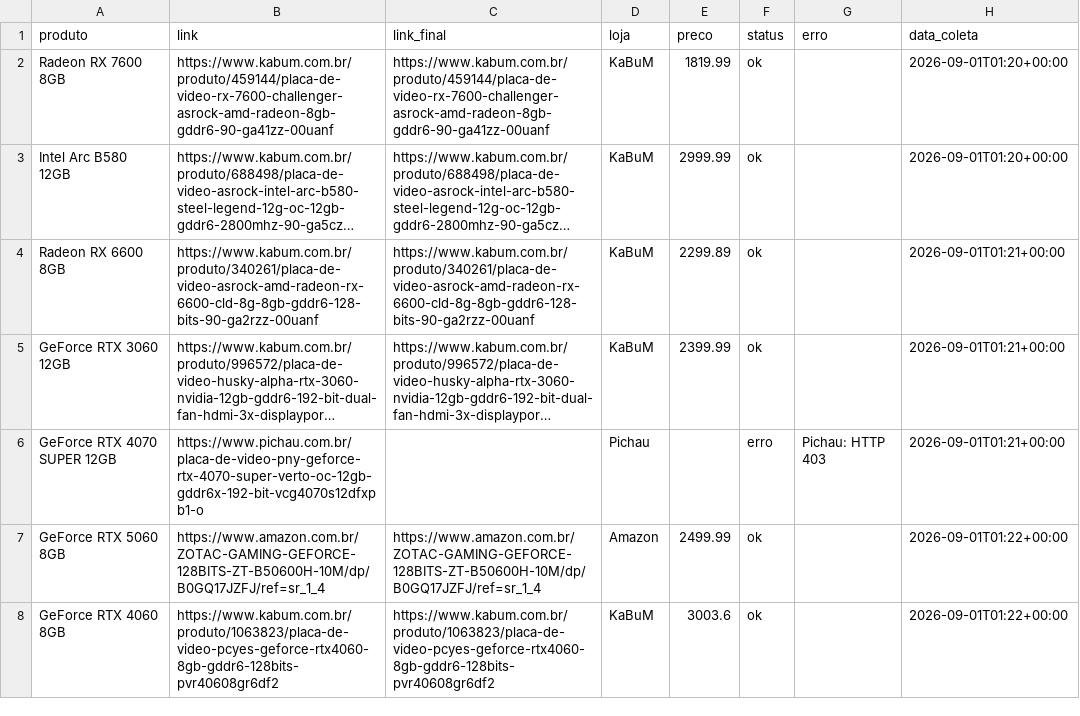
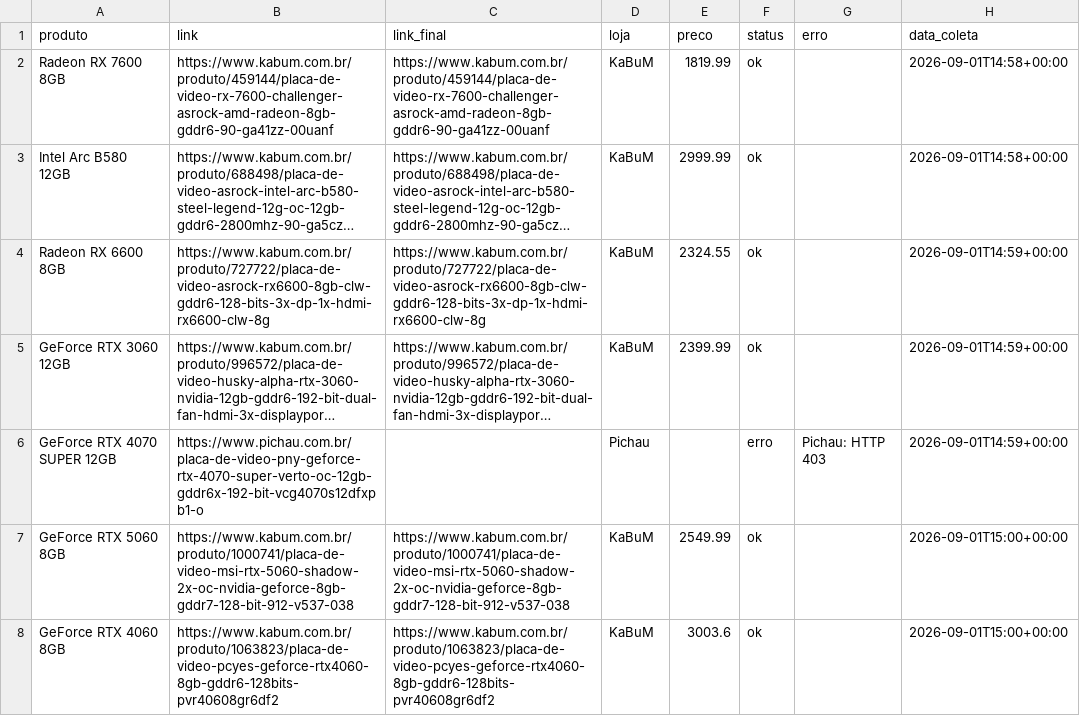
Before and after one commit to fabioconceicao22/radar-gpu-gamer-br, a CSV file: data/precos_coletados.csv, drawn as a sheet; long unchanged cells end in …; the diff names each change by its address in the sheet, - before the commit and + after, or states it on an @@ line.

```diff
--- a/data/precos_coletados.csv
+++ b/data/precos_coletados.csv
-H2:H3 (data_coleta): 2026-09-01T01:20+00:00
+H2:H3 (data_coleta): 2026-09-01T14:58+00:00
-B4 (link): https://www.kabum.com.br/produto/340261/placa-de-video-asrock-amd-radeon-rx-6600-cld-8g-8gb-gddr6-128-bits-90-ga2rzz-00uanf
+B4 (link): https://www.kabum.com.br/produto/727722/placa-de-video-asrock-rx6600-8gb-clw-gddr6-128-bits-3x-dp-1x-hdmi-rx6600-clw-8g
-C4 (link_final): https://www.kabum.com.br/produto/340261/placa-de-video-asrock-amd-radeon-rx-6600-cld-8g-8gb-gddr6-128-bits-90-ga2rzz-00uanf
+C4 (link_final): https://www.kabum.com.br/produto/727722/placa-de-video-asrock-rx6600-8gb-clw-gddr6-128-bits-3x-dp-1x-hdmi-rx6600-clw-8g
-E4 (preco): 2299.89
+E4 (preco): 2324.55
-H4:H6 (data_coleta): 2026-09-01T01:21+00:00
+H4:H6 (data_coleta): 2026-09-01T14:59+00:00
-B7 (link): https://www.amazon.com.br/ZOTAC-GAMING-GEFORCE-128BITS-ZT-B50600H-10M/dp/B0GQ17JZFJ/ref=sr_1_4
+B7 (link): https://www.kabum.com.br/produto/1000741/placa-de-video-msi-rtx-5060-shadow-2x-oc-nvidia-geforce-8gb-gddr7-128-bit-912-v537-038
-C7 (link_final): https://www.amazon.com.br/ZOTAC-GAMING-GEFORCE-128BITS-ZT-B50600H-10M/dp/B0GQ17JZFJ/ref=sr_1_4
+C7 (link_final): https://www.kabum.com.br/produto/1000741/placa-de-video-msi-rtx-5060-shadow-2x-oc-nvidia-geforce-8gb-gddr7-128-bit-912-v537-038
-D7 (loja): Amazon
+D7 (loja): KaBuM
-E7 (preco): 2499.99
+E7 (preco): 2549.99
-H7:H8 (data_coleta): 2026-09-01T01:22+00:00
+H7:H8 (data_coleta): 2026-09-01T15:00+00:00
```
